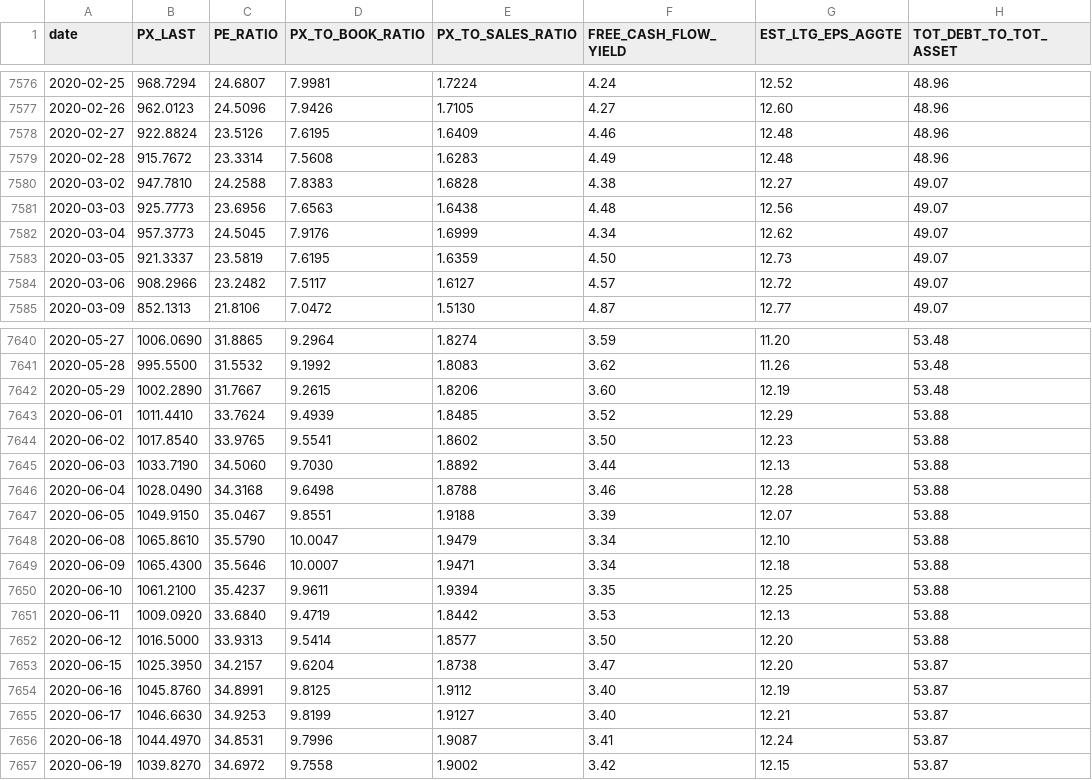
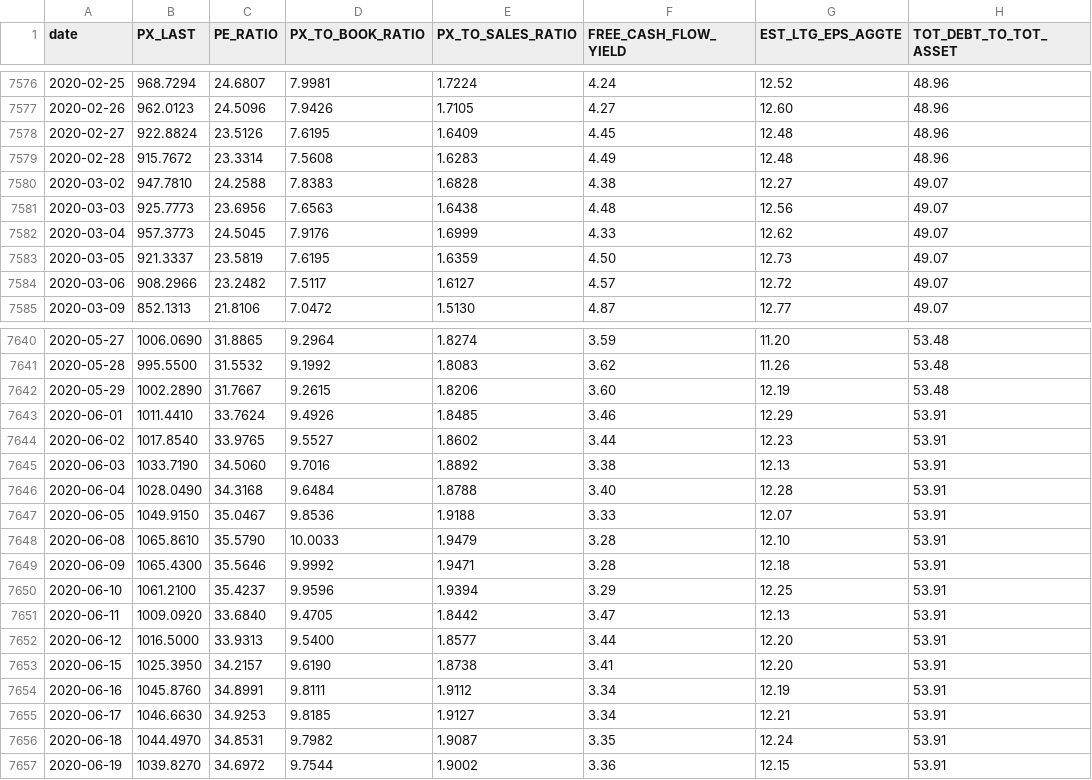
Before and after one commit to SSMIF-Quant/Factor-Model, a CSV file: data/valuation/S5COND Value Data.csv, drawn as a sheet; only a part is shown, gaps mark what is left out; the diff covers the shown part only; the diff names each change by its address in the sheet, - before the commit and + after, or states it on an @@ line.

```diff
--- a/data/valuation/S5COND Value Data.csv
+++ b/data/valuation/S5COND Value Data.csv
-F7578 (FREE_CASH_FLOW_YIELD): 4.46
+F7578 (FREE_CASH_FLOW_YIELD): 4.45
-F7582 (FREE_CASH_FLOW_YIELD): 4.34
+F7582 (FREE_CASH_FLOW_YIELD): 4.33
-D7643 (PX_TO_BOOK_RATIO): 9.4939
+D7643 (PX_TO_BOOK_RATIO): 9.4926
-F7643 (FREE_CASH_FLOW_YIELD): 3.52
+F7643 (FREE_CASH_FLOW_YIELD): 3.46
-H7643:H7652 (TOT_DEBT_TO_TOT_ASSET): 53.88
+H7643:H7652 (TOT_DEBT_TO_TOT_ASSET): 53.91
-D7644 (PX_TO_BOOK_RATIO): 9.5541
+D7644 (PX_TO_BOOK_RATIO): 9.5527
-F7644 (FREE_CASH_FLOW_YIELD): 3.50
+F7644 (FREE_CASH_FLOW_YIELD): 3.44
-D7645 (PX_TO_BOOK_RATIO): 9.7030
+D7645 (PX_TO_BOOK_RATIO): 9.7016
-F7645 (FREE_CASH_FLOW_YIELD): 3.44
+F7645 (FREE_CASH_FLOW_YIELD): 3.38
-D7646 (PX_TO_BOOK_RATIO): 9.6498
+D7646 (PX_TO_BOOK_RATIO): 9.6484
-F7646 (FREE_CASH_FLOW_YIELD): 3.46
+F7646 (FREE_CASH_FLOW_YIELD): 3.40
-D7647 (PX_TO_BOOK_RATIO): 9.8551
+D7647 (PX_TO_BOOK_RATIO): 9.8536
-F7647 (FREE_CASH_FLOW_YIELD): 3.39
+F7647 (FREE_CASH_FLOW_YIELD): 3.33
-D7648 (PX_TO_BOOK_RATIO): 10.0047
+D7648 (PX_TO_BOOK_RATIO): 10.0033
-F7648:F7649 (FREE_CASH_FLOW_YIELD): 3.34
+F7648:F7649 (FREE_CASH_FLOW_YIELD): 3.28
-D7649 (PX_TO_BOOK_RATIO): 10.0007
+D7649 (PX_TO_BOOK_RATIO): 9.9992
-D7650 (PX_TO_BOOK_RATIO): 9.9611
+D7650 (PX_TO_BOOK_RATIO): 9.9596
-F7650 (FREE_CASH_FLOW_YIELD): 3.35
+F7650 (FREE_CASH_FLOW_YIELD): 3.29
-D7651 (PX_TO_BOOK_RATIO): 9.4719
+D7651 (PX_TO_BOOK_RATIO): 9.4705
-F7651 (FREE_CASH_FLOW_YIELD): 3.53
+F7651 (FREE_CASH_FLOW_YIELD): 3.47
-D7652 (PX_TO_BOOK_RATIO): 9.5414
+D7652 (PX_TO_BOOK_RATIO): 9.5400
-F7652 (FREE_CASH_FLOW_YIELD): 3.50
+F7652 (FREE_CASH_FLOW_YIELD): 3.44
-D7653 (PX_TO_BOOK_RATIO): 9.6204
+D7653 (PX_TO_BOOK_RATIO): 9.6190
-F7653 (FREE_CASH_FLOW_YIELD): 3.47
+F7653 (FREE_CASH_FLOW_YIELD): 3.41
-H7653:H7657 (TOT_DEBT_TO_TOT_ASSET): 53.87
+H7653:H7657 (TOT_DEBT_TO_TOT_ASSET): 53.91
-D7654 (PX_TO_BOOK_RATIO): 9.8125
+D7654 (PX_TO_BOOK_RATIO): 9.8111
-F7654:F7655 (FREE_CASH_FLOW_YIELD): 3.40
+F7654:F7655 (FREE_CASH_FLOW_YIELD): 3.34
-D7655 (PX_TO_BOOK_RATIO): 9.8199
+D7655 (PX_TO_BOOK_RATIO): 9.8185
-D7656 (PX_TO_BOOK_RATIO): 9.7996
+D7656 (PX_TO_BOOK_RATIO): 9.7982
-F7656 (FREE_CASH_FLOW_YIELD): 3.41
+F7656 (FREE_CASH_FLOW_YIELD): 3.35
-D7657 (PX_TO_BOOK_RATIO): 9.7558
+D7657 (PX_TO_BOOK_RATIO): 9.7544
-F7657 (FREE_CASH_FLOW_YIELD): 3.42
+F7657 (FREE_CASH_FLOW_YIELD): 3.36
```
Also changed, not shown: 5 added rows and 106 edited cells elsewhere in this file, data/sectors.csv, data/valuation/S5ENRS Value Data.csv, 30 other files.
